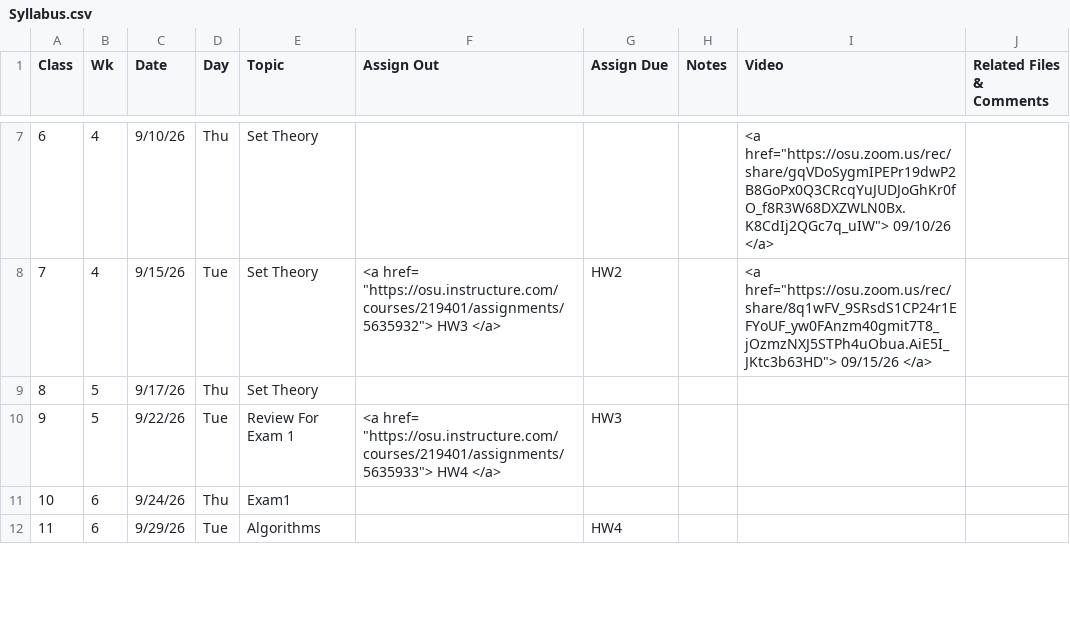
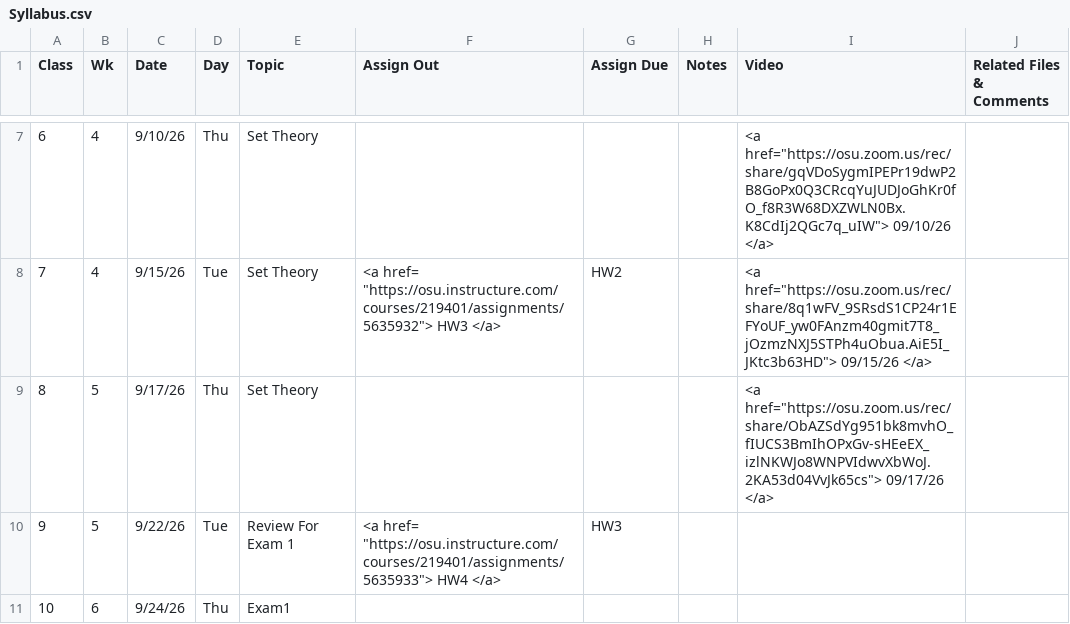
Before and after one commit to gryslik/cse2321, a CSV file: _data/Syllabus.csv, drawn as a sheet; only a part is shown, gaps mark what is left out; the shorter side is filled out with more unchanged rows.

Commit message:
lecture on 17th

```diff
--- a/_data/Syllabus.csv
+++ b/_data/Syllabus.csv
@@ -20,3 +20,3 @@
 7,4,9/15/26,Tue,Set Theory,"<a href= ""https://osu.instructure.com/courses/219401/assignments/5635932""> HW3 </a>",HW2,,"<a href=""https://osu.zoom.us/rec/share/8q1wFV_9SRsdS1CP24r1EFYoUF_yw0FAnzm40gmit7T8_jOzmzNXJ5STPh4uObua.AiE5I_JKtc3b63HD""> 09/15/26 </a>",
-8,5,9/17/26,Thu,Set Theory,,,,,
+8,5,9/17/26,Thu,Set Theory,,,,"<a href=""https://osu.zoom.us/rec/share/ObAZSdYg951bk8mvhO_fIUCS3BmIhOPxGv-sHEeEX_izlNKWJo8WNPVIdwvXbWoJ.2KA53d04VvJk65cs""> 09/17/26 </a>",
 9,5,9/22/26,Tue,Review For Exam 1,"<a href= ""https://osu.instructure.com/courses/219401/assignments/5635933""> HW4 </a>",HW3,,,
```
